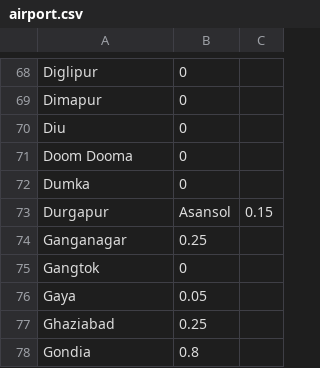
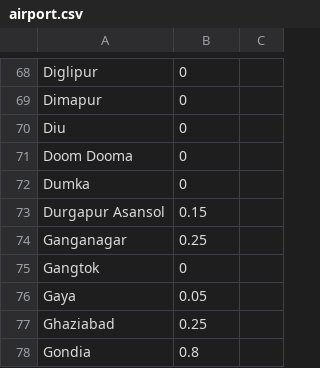
Before and after one commit to GoCorona-org/Backend, a CSV file: api/corona_project/airport.csv, drawn as a sheet; only a part is shown, gaps mark what is left out; removed rows and columns are numbered as before the commit, all else as after; the diff names each change by its address in the sheet, - before the commit and + after, or states it on an @@ line.

```diff
--- a/api/corona_project/airport.csv
+++ b/api/corona_project/airport.csv
-row 73: Durgapur | Asansol | 0.15
+row 73: Durgapur Asansol | 0.15
```
Also changed, not shown: api/corona_project/country.csv, api/corona_project/state.csv, 24 other files.
